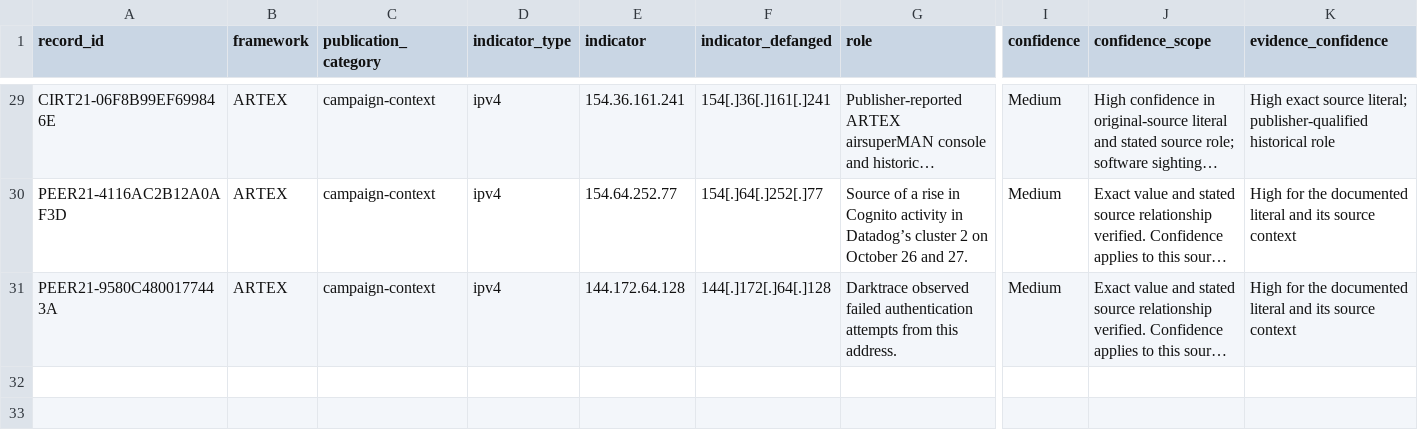
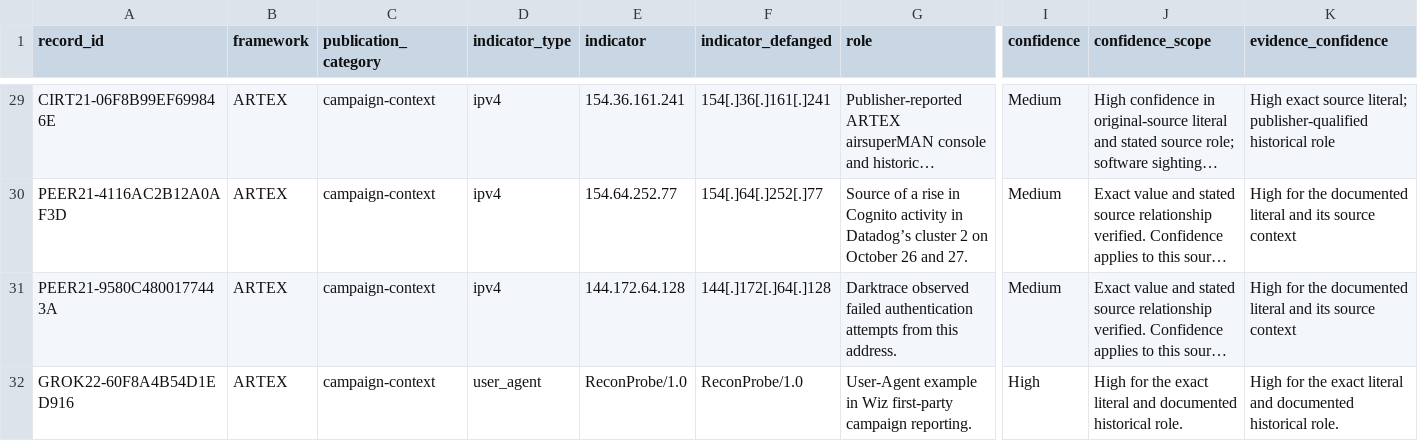
Before and after one commit to Ella-Bakshi/ai-attacker-threat-research, a CSV file: research/campaign-context/ARTEX.csv, drawn as a sheet; only a part is shown, gaps mark what is left out; long unchanged cells end in …; rows hold the shown columns only; the diff names each change by its address in the sheet, - before the commit and + after, or states it on an @@ line.

```diff
--- a/research/campaign-context/ARTEX.csv
+++ b/research/campaign-context/ARTEX.csv
+row 32: GROK22-60F8A4B54D1ED916 | ARTEX | campaign-context | user_agent | ReconProbe/1.0 | ReconProbe/1.0 | User-Agent example in Wiz first-party campaign reporting. | High | High for the exact literal and documented historical role. | High for the exact literal and documented historical role.
```
Also changed, not shown: research/analyst-derived/ARTEX.csv, research/supporting-context/ARTEX.csv, 27 other files.
